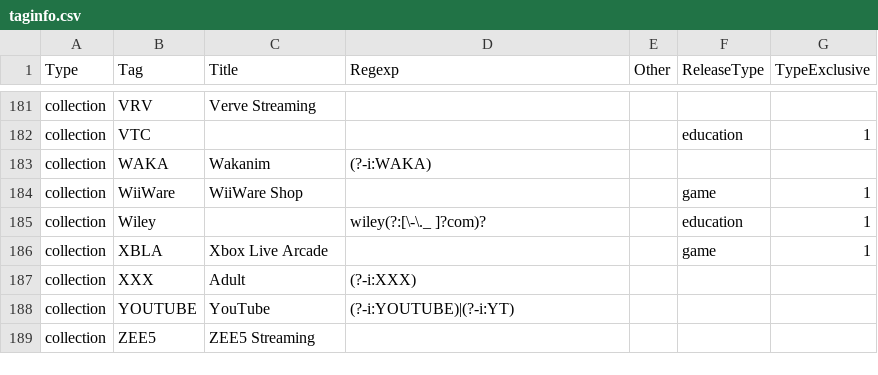
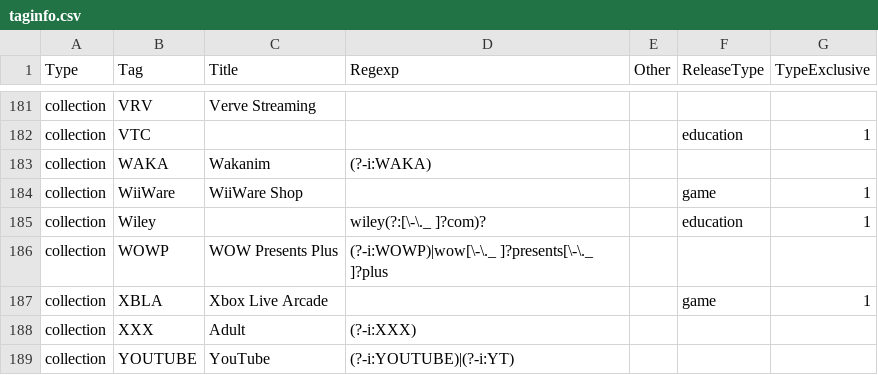
Before and after one commit to autobrr/rls, a CSV file: taginfo/taginfo.csv, drawn as a sheet; only a part is shown, gaps mark what is left out; the shorter side is filled out with more unchanged rows; the diff names each change by its address in the sheet, - before the commit and + after, or states it on an @@ line.

Commit message:
feat(taginfo): add WOWP collection

```diff
--- a/taginfo/taginfo.csv
+++ b/taginfo/taginfo.csv
+row 186: collection | WOWP | WOW Presents Plus | (?-i:WOWP)|wow[\-\._ ]?presents[\-\._ ]?plus
```
Also changed, not shown: 1 other file.
